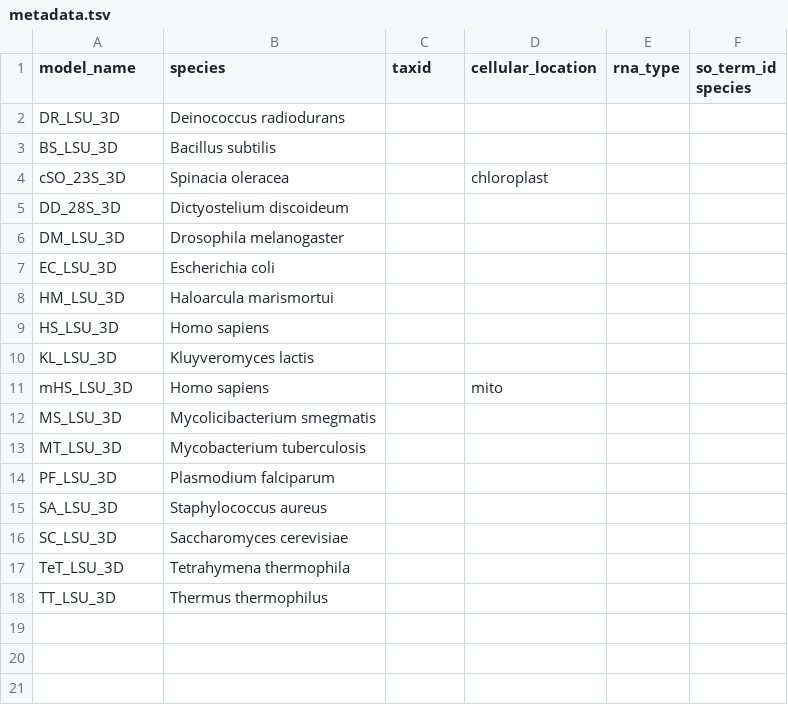
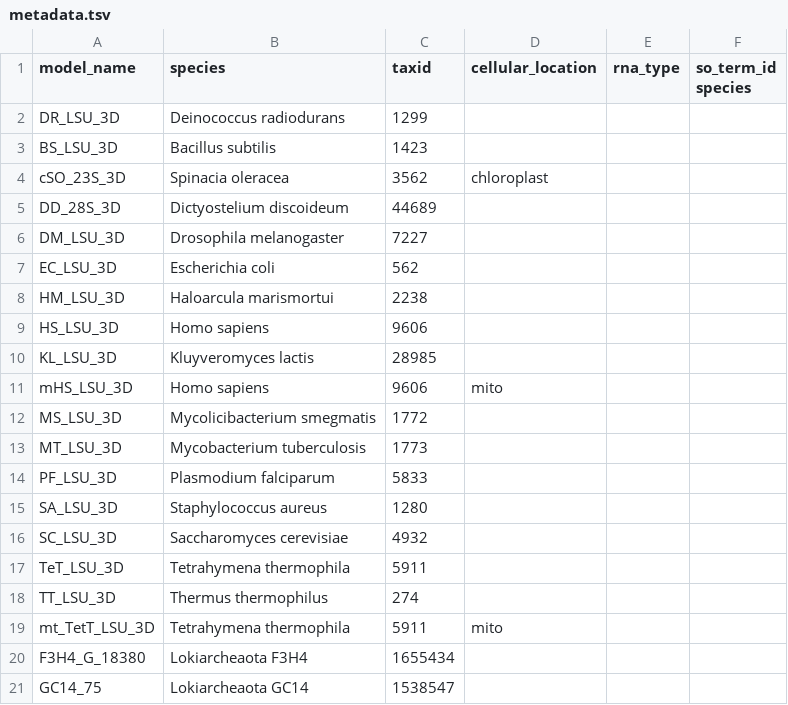
Before and after one commit to r2dt-bio/R2DT, a TSV file: data/ribovision-lsu/metadata.tsv, drawn as a sheet.

Commit message:
Add 3 missing models and include taxids for all ribovision-lsu entries in metadata.tsv

```diff
--- a/data/ribovision-lsu/metadata.tsv
+++ b/data/ribovision-lsu/metadata.tsv
@@ -1,18 +1,21 @@
 model_name	species	taxid	cellular_location	rna_type	so_term_id species
-DR_LSU_3D	Deinococcus radiodurans
-BS_LSU_3D	Bacillus subtilis
-cSO_23S_3D	Spinacia oleracea		chloroplast
-DD_28S_3D	Dictyostelium discoideum
-DM_LSU_3D	Drosophila melanogaster
-EC_LSU_3D	Escherichia coli
-HM_LSU_3D	Haloarcula marismortui
-HS_LSU_3D	Homo sapiens
-KL_LSU_3D	Kluyveromyces lactis
-mHS_LSU_3D	Homo sapiens		mito
-MS_LSU_3D	Mycolicibacterium smegmatis
-MT_LSU_3D	Mycobacterium tuberculosis
-PF_LSU_3D	Plasmodium falciparum
-SA_LSU_3D	Staphylococcus aureus
-SC_LSU_3D	Saccharomyces cerevisiae
-TeT_LSU_3D	Tetrahymena thermophila
-TT_LSU_3D	Thermus thermophilus
+DR_LSU_3D	Deinococcus radiodurans	1299
+BS_LSU_3D	Bacillus subtilis	1423
+cSO_23S_3D	Spinacia oleracea	3562	chloroplast
+DD_28S_3D	Dictyostelium discoideum	44689
+DM_LSU_3D	Drosophila melanogaster	7227
+EC_LSU_3D	Escherichia coli	562
+HM_LSU_3D	Haloarcula marismortui	2238
+HS_LSU_3D	Homo sapiens	9606
+KL_LSU_3D	Kluyveromyces lactis	28985
+mHS_LSU_3D	Homo sapiens	9606	mito
+MS_LSU_3D	Mycolicibacterium smegmatis	1772
+MT_LSU_3D	Mycobacterium tuberculosis	1773
+PF_LSU_3D	Plasmodium falciparum	5833
+SA_LSU_3D	Staphylococcus aureus	1280
+SC_LSU_3D	Saccharomyces cerevisiae	4932
+TeT_LSU_3D	Tetrahymena thermophila	5911
+TT_LSU_3D	Thermus thermophilus	274
+mt_TetT_LSU_3D	Tetrahymena thermophila	5911	mito
+F3H4_G_18380	Lokiarcheaota F3H4	1655434
+GC14_75	Lokiarcheaota GC14	1538547
```
